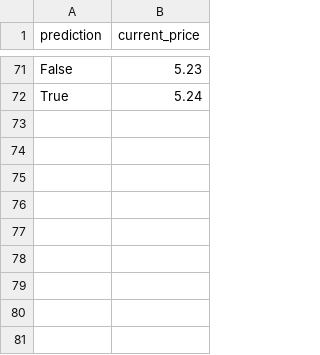
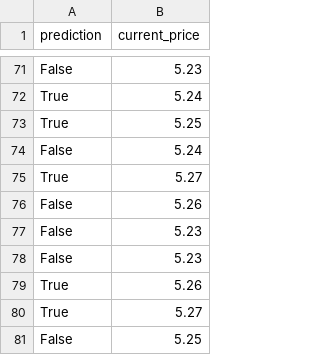
Before and after one commit to darrenpaul/cryptobot, a CSV file: data/prediction.csv, drawn as a sheet; only a part is shown, gaps mark what is left out.

```diff
--- a/data/prediction.csv
+++ b/data/prediction.csv
@@ -72 +72,10 @@ False	5.23
 True	5.24
+True	5.25
+False	5.24
+True	5.27
+False	5.26
+False	5.23
+False	5.23
+True	5.26
+True	5.27
+False	5.25
```
Also changed, not shown: data/btc_prices.csv, data/prices.csv, 6 other files.
